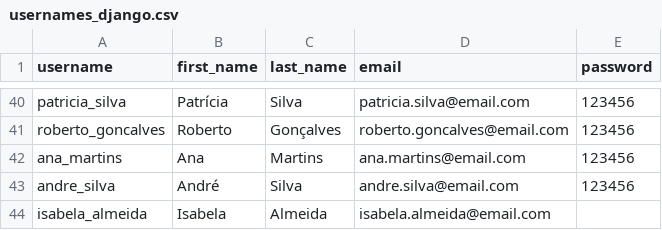
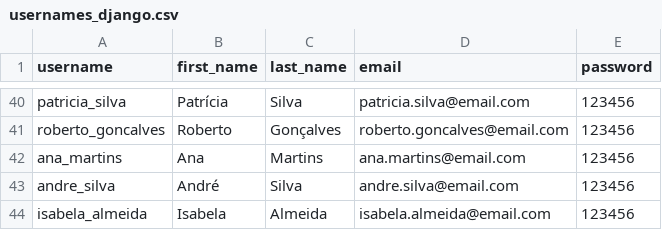
Before and after one commit to abispo/shared-files, a CSV file: usernames_django.csv, drawn as a sheet; only a part is shown, gaps mark what is left out.

Commit message:
fix

```diff
--- a/usernames_django.csv
+++ b/usernames_django.csv
@@ -43,2 +43,2 @@ ana_martins;Ana;Martins;ana.martins@email.com;123456
 andre_silva;André;Silva;andre.silva@email.com;123456
-isabela_almeida;Isabela;Almeida;isabela.almeida@email.com;
+isabela_almeida;Isabela;Almeida;isabela.almeida@email.com;123456
```
